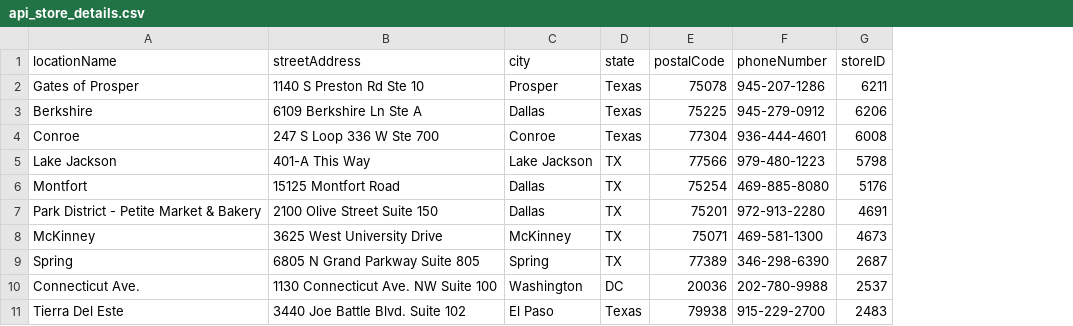
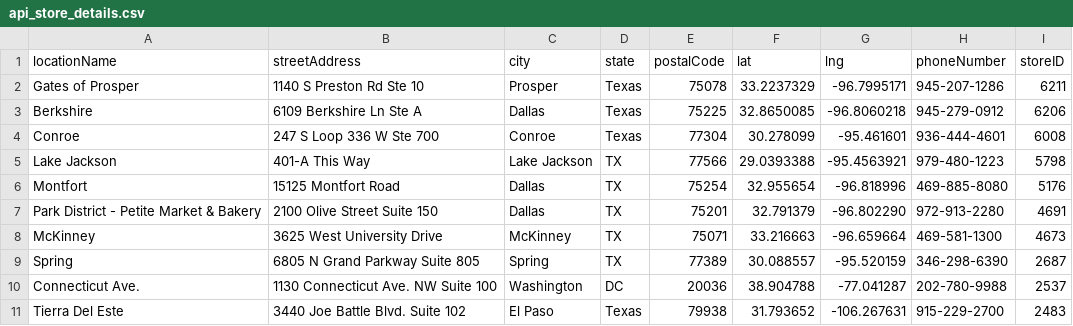
Before and after one commit to abcbyuman/Bain-Assessment, a CSV file: api_store_details.csv, drawn as a sheet; only a part is shown; the diff names each change by its address in the sheet, - before the commit and + after, or states it on an @@ line.

Commit message:
Updated data analytics

```diff
--- a/api_store_details.csv
+++ b/api_store_details.csv
+column F (lat), rows 2-11: 33.2237329 | 32.8650085 | 30.278099 | 29.0393388 | 32.955654 | 32.791379 | 33.216663 | 30.088557 | 38.904788 | 31.793652
+column G (lng), rows 2-11: -96.7995171 | -96.8060218 | -95.461601 | -95.4563921 | -96.818996 | -96.802290 | -96.659664 | -95.520159 | -77.041287 | -106.267631
```
Also changed, not shown: 8 other files.
